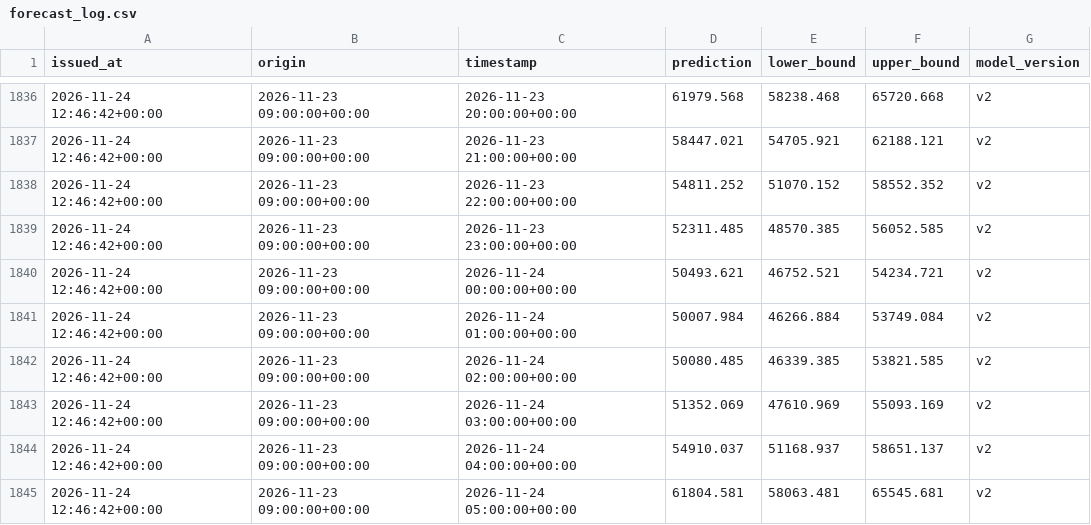
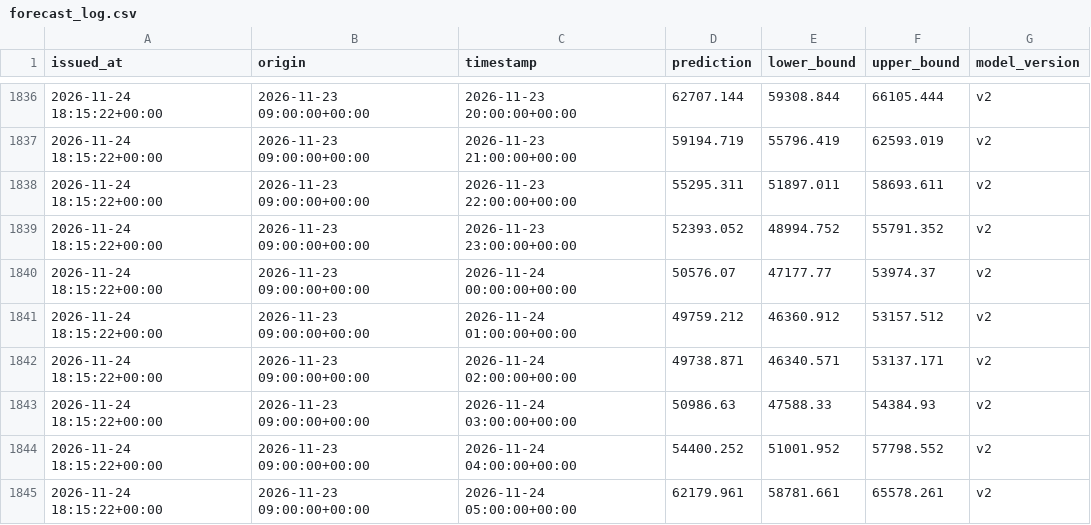
Before and after one commit to jyotishmanh07/stromblick, a CSV file: data/forecasts/forecast_log.csv, drawn as a sheet; only a part is shown, gaps mark what is left out; the diff covers the shown part only.

```diff
--- a/data/forecasts/forecast_log.csv
+++ b/data/forecasts/forecast_log.csv
@@ -1836,10 +1836,10 @@ issued_at,origin,timestamp,prediction,lower_bound,upper_bound,model_version
-2026-11-24 12:46:42+00:00,2026-11-23 09:00:00+00:00,2026-11-23 20:00:00+00:00,61979.568,58238.468,65720.668,v2
-2026-11-24 12:46:42+00:00,2026-11-23 09:00:00+00:00,2026-11-23 21:00:00+00:00,58447.021,54705.921,62188.121,v2
-2026-11-24 12:46:42+00:00,2026-11-23 09:00:00+00:00,2026-11-23 22:00:00+00:00,54811.252,51070.152,58552.352,v2
-2026-11-24 12:46:42+00:00,2026-11-23 09:00:00+00:00,2026-11-23 23:00:00+00:00,52311.485,48570.385,56052.585,v2
-2026-11-24 12:46:42+00:00,2026-11-23 09:00:00+00:00,2026-11-24 00:00:00+00:00,50493.621,46752.521,54234.721,v2
-2026-11-24 12:46:42+00:00,2026-11-23 09:00:00+00:00,2026-11-24 01:00:00+00:00,50007.984,46266.884,53749.084,v2
-2026-11-24 12:46:42+00:00,2026-11-23 09:00:00+00:00,2026-11-24 02:00:00+00:00,50080.485,46339.385,53821.585,v2
-2026-11-24 12:46:42+00:00,2026-11-23 09:00:00+00:00,2026-11-24 03:00:00+00:00,51352.069,47610.969,55093.169,v2
-2026-11-24 12:46:42+00:00,2026-11-23 09:00:00+00:00,2026-11-24 04:00:00+00:00,54910.037,51168.937,58651.137,v2
-2026-11-24 12:46:42+00:00,2026-11-23 09:00:00+00:00,2026-11-24 05:00:00+00:00,61804.581,58063.481,65545.681,v2
+2026-11-24 18:15:22+00:00,2026-11-23 09:00:00+00:00,2026-11-23 20:00:00+00:00,62707.144,59308.844,66105.444,v2
+2026-11-24 18:15:22+00:00,2026-11-23 09:00:00+00:00,2026-11-23 21:00:00+00:00,59194.719,55796.419,62593.019,v2
+2026-11-24 18:15:22+00:00,2026-11-23 09:00:00+00:00,2026-11-23 22:00:00+00:00,55295.311,51897.011,58693.611,v2
+2026-11-24 18:15:22+00:00,2026-11-23 09:00:00+00:00,2026-11-23 23:00:00+00:00,52393.052,48994.752,55791.352,v2
+2026-11-24 18:15:22+00:00,2026-11-23 09:00:00+00:00,2026-11-24 00:00:00+00:00,50576.07,47177.77,53974.37,v2
+2026-11-24 18:15:22+00:00,2026-11-23 09:00:00+00:00,2026-11-24 01:00:00+00:00,49759.212,46360.912,53157.512,v2
+2026-11-24 18:15:22+00:00,2026-11-23 09:00:00+00:00,2026-11-24 02:00:00+00:00,49738.871,46340.571,53137.171,v2
+2026-11-24 18:15:22+00:00,2026-11-23 09:00:00+00:00,2026-11-24 03:00:00+00:00,50986.63,47588.33,54384.93,v2
+2026-11-24 18:15:22+00:00,2026-11-23 09:00:00+00:00,2026-11-24 04:00:00+00:00,54400.252,51001.952,57798.552,v2
+2026-11-24 18:15:22+00:00,2026-11-23 09:00:00+00:00,2026-11-24 05:00:00+00:00,62179.961,58781.661,65578.261,v2
```
Also changed, not shown: 56 edited cells elsewhere in this file, data/forecasts/calibration_pool.csv.
